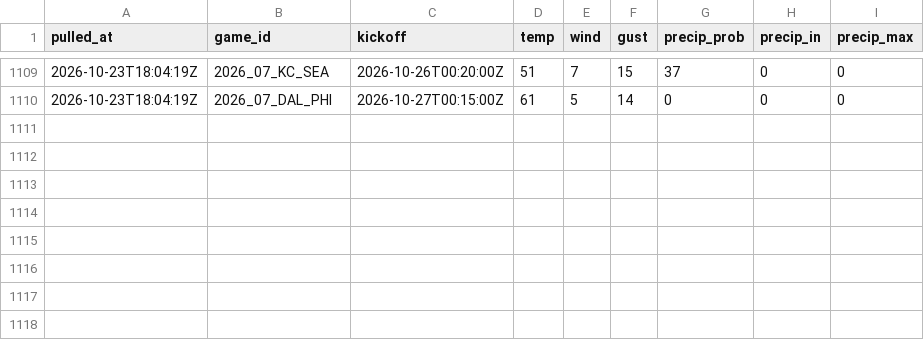
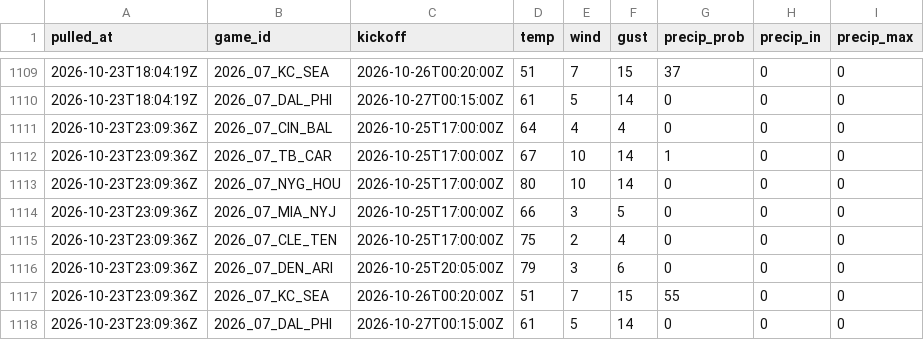
Before and after one commit to andrew-w-schroeder/dst-site, a CSV file: data/lines/weather_history.csv, drawn as a sheet; only a part is shown, gaps mark what is left out; the diff names each change by its address in the sheet, - before the commit and + after, or states it on an @@ line.

```diff
--- a/data/lines/weather_history.csv
+++ b/data/lines/weather_history.csv
+row 1111: 2026-10-23T23:09:36Z | 2026_07_CIN_BAL | 2026-10-25T17:00:00Z | 64 | 4 | 4 | 0 | 0 | 0
+row 1112: 2026-10-23T23:09:36Z | 2026_07_TB_CAR | 2026-10-25T17:00:00Z | 67 | 10 | 14 | 1 | 0 | 0
+row 1113: 2026-10-23T23:09:36Z | 2026_07_NYG_HOU | 2026-10-25T17:00:00Z | 80 | 10 | 14 | 0 | 0 | 0
+row 1114: 2026-10-23T23:09:36Z | 2026_07_MIA_NYJ | 2026-10-25T17:00:00Z | 66 | 3 | 5 | 0 | 0 | 0
+row 1115: 2026-10-23T23:09:36Z | 2026_07_CLE_TEN | 2026-10-25T17:00:00Z | 75 | 2 | 4 | 0 | 0 | 0
+row 1116: 2026-10-23T23:09:36Z | 2026_07_DEN_ARI | 2026-10-25T20:05:00Z | 79 | 3 | 6 | 0 | 0 | 0
+row 1117: 2026-10-23T23:09:36Z | 2026_07_KC_SEA | 2026-10-26T00:20:00Z | 51 | 7 | 15 | 55 | 0 | 0
+row 1118: 2026-10-23T23:09:36Z | 2026_07_DAL_PHI | 2026-10-27T00:15:00Z | 61 | 5 | 14 | 0 | 0 | 0
```
Also changed, not shown: data/dfs/dfs_proj_2026_wk07.csv, data/lines/avail_history.csv, 27 other files.
